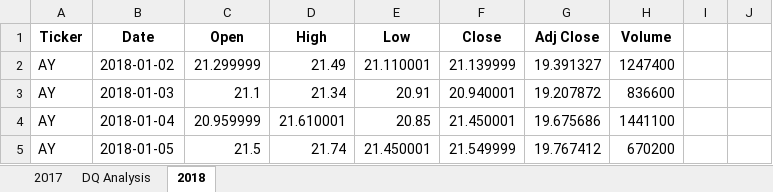
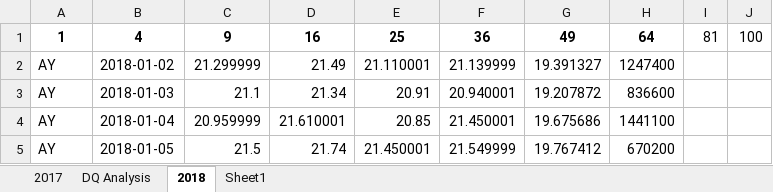
Before and after one commit to Bettinadavis11/Sotck-analysis, an Excel workbook: Stock_analysis.xlsm, sheet 2018, drawn as a sheet; only a part is shown; values as stored, in another font and other column widths than the file's, no borders; removed rows and columns are numbered as before the commit, all else as after; the diff names each change by its address in the sheet, - before the commit and + after, or states it on an @@ line.

Commit message:
Add files via upload

```diff
--- a/Stock_analysis.xlsm (sheet 2018)
+++ b/Stock_analysis.xlsm (sheet 2018)
+sheet tab: Sheet1
-row 1: Ticker | Date | Open | High | Low | Close | Adj Close | Volume
+row 1: 1 | 4 | 9 | 16 | 25 | 36 | 49 | 64 | 81 | 100
```
Also changed, not shown: sheet DQ Analysis.
